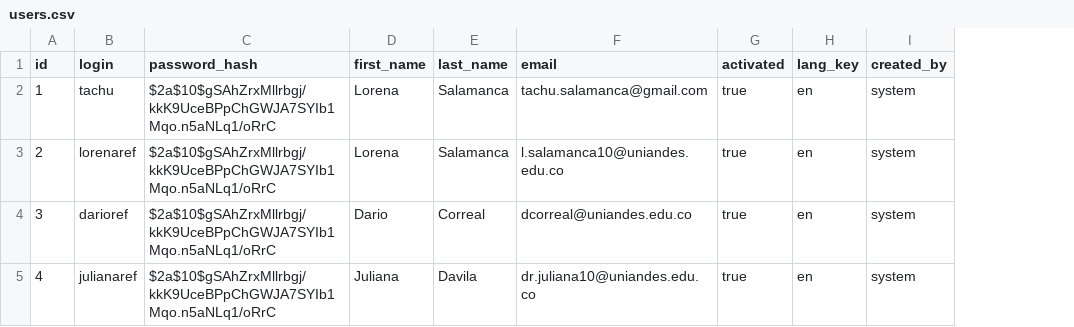
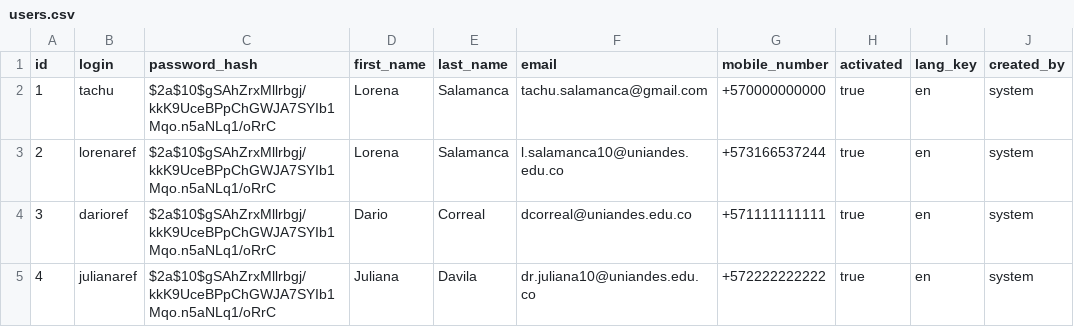
Before and after one commit to imTachu/ArchinotesX, a CSV file: ArchinotesX/src/main/resources/config/liquibase/imports/users.csv, drawn as a sheet; only a part is shown; the diff names each change by its address in the sheet, - before the commit and + after, or states it on an @@ line.

Commit message:
Entidad User completa

```diff
--- a/ArchinotesX/src/main/resources/config/liquibase/imports/users.csv
+++ b/ArchinotesX/src/main/resources/config/liquibase/imports/users.csv
+column G (mobile_number), rows 2-5: +570000000000 | +573166537244 | +571111111111 | +572222222222
```
Also changed, not shown: 10 other files.
